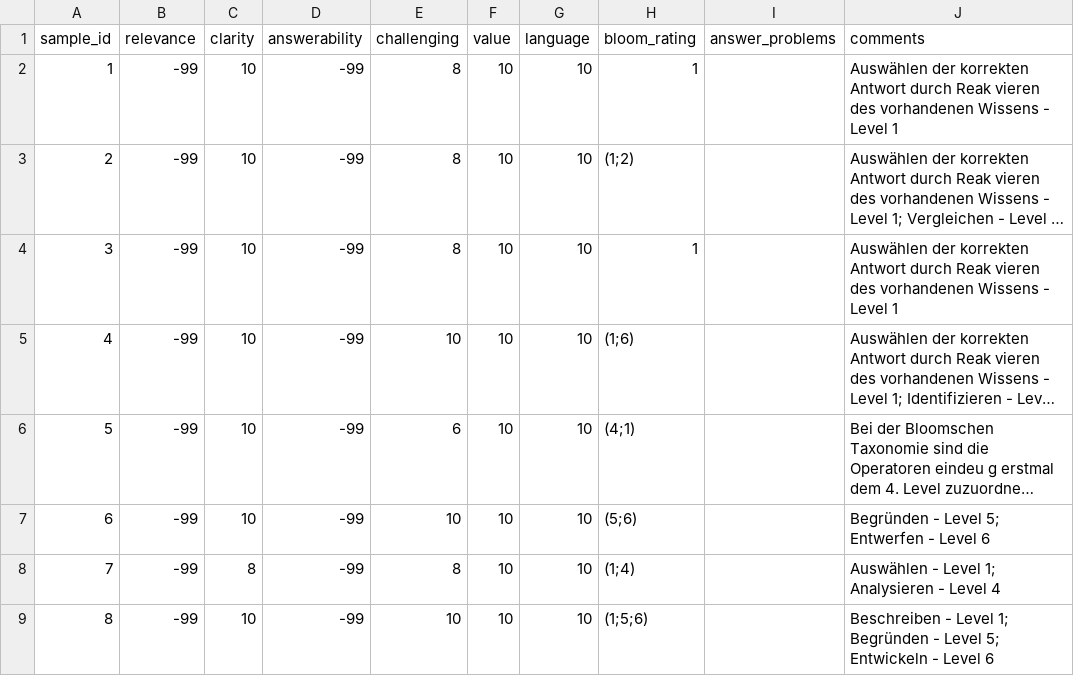
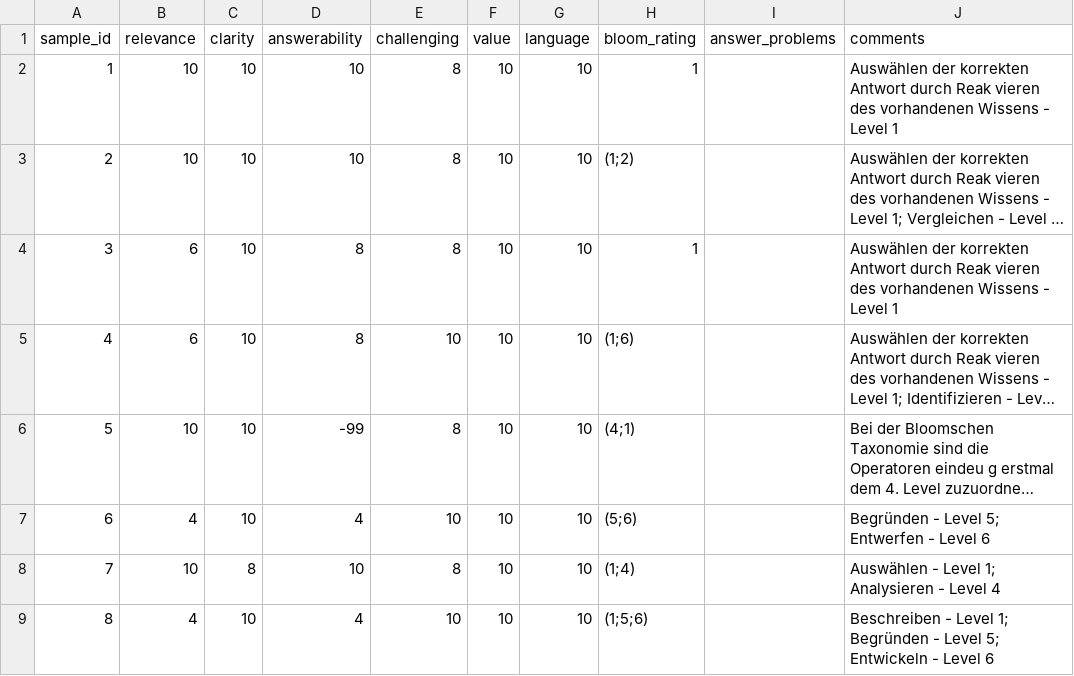
Before and after one commit to mgrube753/bachelor-thesis, a CSV file: 20_experiments/60_analyses/csv/qualitative/exp2/students/student_2/exp2b.csv, drawn as a sheet; long unchanged cells end in …; the diff names each change by its address in the sheet, - before the commit and + after, or states it on an @@ line.

```diff
--- a/20_experiments/60_analyses/csv/qualitative/exp2/students/student_2/exp2b.csv
+++ b/20_experiments/60_analyses/csv/qualitative/exp2/students/student_2/exp2b.csv
-B2:B3 (relevance): -99
+B2:B3 (relevance): 10
-D2:D3 (answerability): -99
+D2:D3 (answerability): 10
-B4:B5 (relevance): -99
+B4:B5 (relevance): 6
-D4:D5 (answerability): -99
+D4:D5 (answerability): 8
-B6 (relevance): -99
+B6 (relevance): 10
-E6 (challenging): 6
+E6 (challenging): 8
-B7 (relevance): -99
+B7 (relevance): 4
-D7 (answerability): -99
+D7 (answerability): 4
-B8 (relevance): -99
+B8 (relevance): 10
-D8 (answerability): -99
+D8 (answerability): 10
-B9 (relevance): -99
+B9 (relevance): 4
-D9 (answerability): -99
+D9 (answerability): 4
```
Also changed, not shown: 20_experiments/60_analyses/csv/qualitative/exp2/students/student_2/exp2a.csv, 20_experiments/60_analyses/csv/qualitative/exp2/students/student_2/exp2c.csv.
